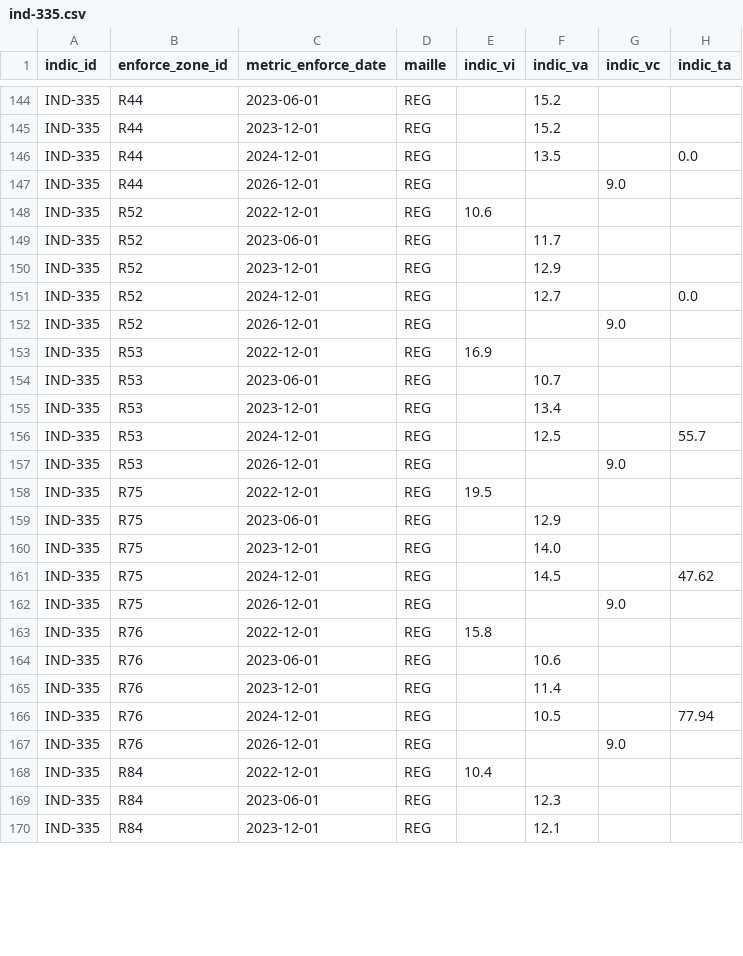
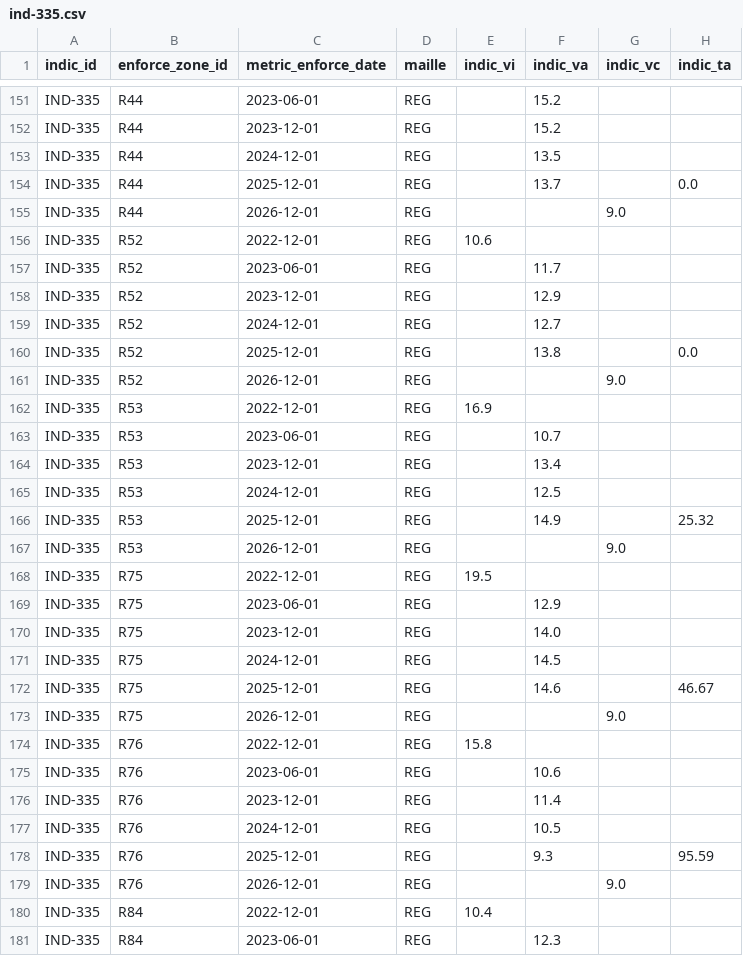
Before and after one commit to DITP-pilotage/barometre-resultats, a CSV file: data/ind-335.csv, drawn as a sheet; only a part is shown, gaps mark what is left out; the shorter side is filled out with more unchanged rows; the diff covers the shown part only.

```diff
--- a/data/ind-335.csv
+++ b/data/ind-335.csv
@@ -145,3 +152,4 @@ IND-335,R44,2023-06-01,REG,,15.2,,
 IND-335,R44,2023-12-01,REG,,15.2,,
-IND-335,R44,2024-12-01,REG,,13.5,,0.0
+IND-335,R44,2024-12-01,REG,,13.5,,
+IND-335,R44,2025-12-01,REG,,13.7,,0.0
 IND-335,R44,2026-12-01,REG,,,9.0,
@@ -150,3 +158,4 @@ IND-335,R52,2023-06-01,REG,,11.7,,
 IND-335,R52,2023-12-01,REG,,12.9,,
-IND-335,R52,2024-12-01,REG,,12.7,,0.0
+IND-335,R52,2024-12-01,REG,,12.7,,
+IND-335,R52,2025-12-01,REG,,13.8,,0.0
 IND-335,R52,2026-12-01,REG,,,9.0,
@@ -155,3 +164,4 @@ IND-335,R53,2023-06-01,REG,,10.7,,
 IND-335,R53,2023-12-01,REG,,13.4,,
-IND-335,R53,2024-12-01,REG,,12.5,,55.7
+IND-335,R53,2024-12-01,REG,,12.5,,
+IND-335,R53,2025-12-01,REG,,14.9,,25.32
 IND-335,R53,2026-12-01,REG,,,9.0,
@@ -160,3 +170,4 @@ IND-335,R75,2023-06-01,REG,,12.9,,
 IND-335,R75,2023-12-01,REG,,14.0,,
-IND-335,R75,2024-12-01,REG,,14.5,,47.62
+IND-335,R75,2024-12-01,REG,,14.5,,
+IND-335,R75,2025-12-01,REG,,14.6,,46.67
 IND-335,R75,2026-12-01,REG,,,9.0,
@@ -165,3 +176,4 @@ IND-335,R76,2023-06-01,REG,,10.6,,
 IND-335,R76,2023-12-01,REG,,11.4,,
-IND-335,R76,2024-12-01,REG,,10.5,,77.94
+IND-335,R76,2024-12-01,REG,,10.5,,
+IND-335,R76,2025-12-01,REG,,9.3,,95.59
 IND-335,R76,2026-12-01,REG,,,9.0,
```
Also changed, not shown: 11 added rows, 2 removed rows and 11 edited cells elsewhere in this file, data/ind-894.csv.
